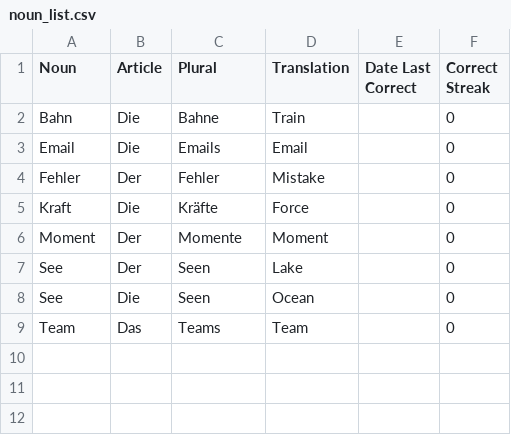
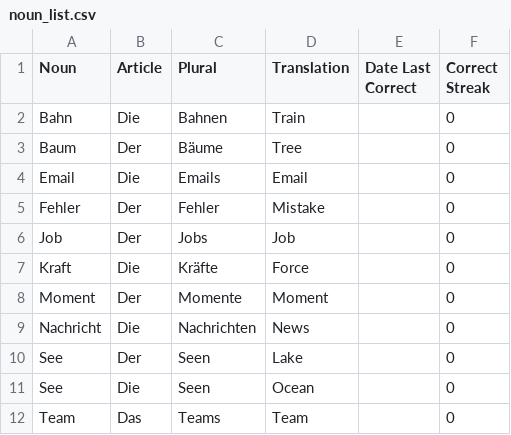
Before and after one commit to thomasherstad/terminal-flashcard-app, a CSV file: noun_list.csv, drawn as a sheet.

```diff
--- a/noun_list.csv
+++ b/noun_list.csv
@@ -1,7 +1,10 @@
 Noun;Article;Plural;Translation;Date Last Correct;Correct Streak
-Bahn;Die;Bahne;Train;;0
+Bahn;Die;Bahnen;Train;;0
+Baum;Der;Bäume;Tree;;0
 Email;Die;Emails;Email;;0
 Fehler;Der;Fehler;Mistake;;0
+Job;Der;Jobs;Job;;0
 Kraft;Die;Kräfte;Force;;0
 Moment;Der;Momente;Moment;;0
+Nachricht;Die;Nachrichten;News;;0
 See;Der;Seen;Lake;;0
```
Also changed, not shown: 2 other files.
